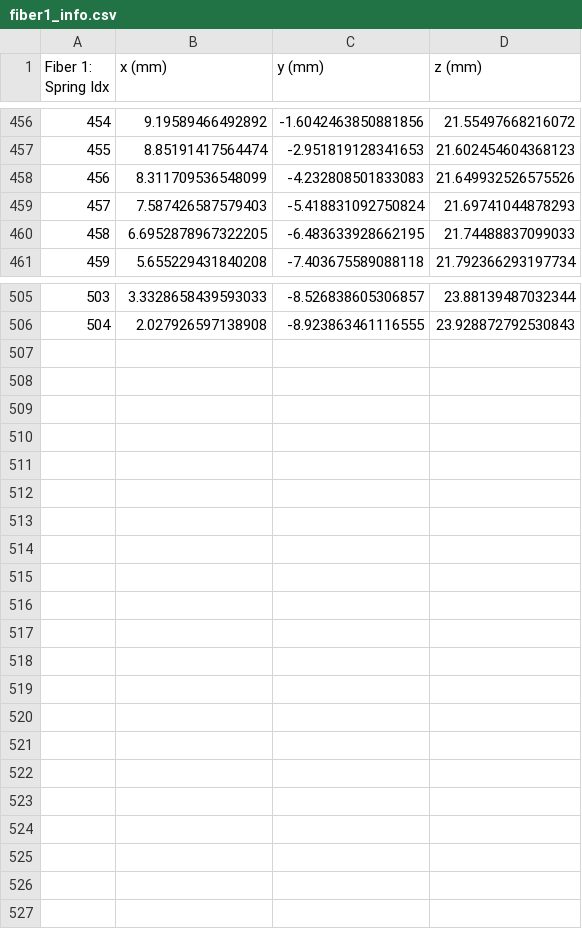
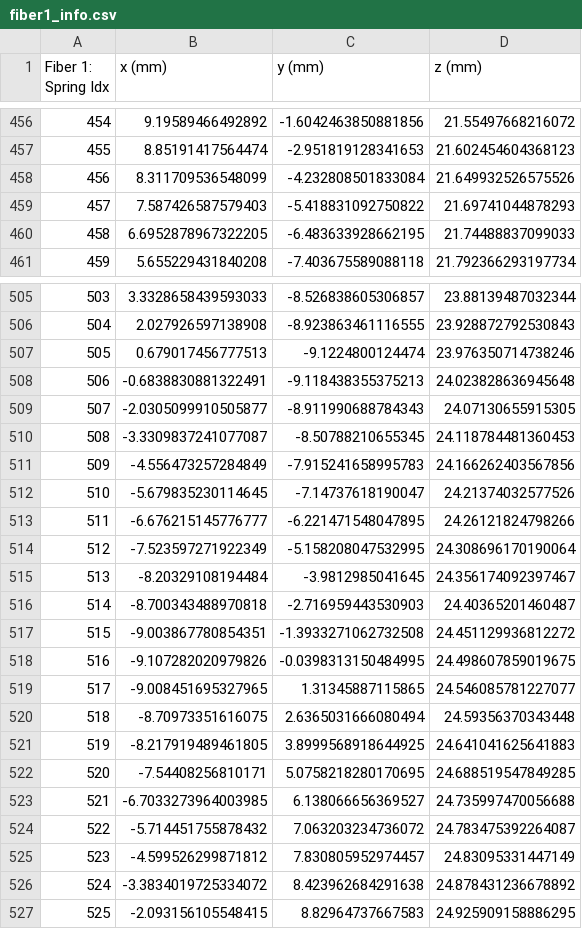
Before and after one commit to nhnhan92/Whisker_sensor, a CSV file: SOFA/fiber1_info.csv, drawn as a sheet; only a part is shown, gaps mark what is left out; the diff covers the shown part only.

```diff
--- a/SOFA/fiber1_info.csv
+++ b/SOFA/fiber1_info.csv
@@ -457,4 +457,4 @@ Fiber 1: Spring Idx,x (mm),y (mm),z (mm)
 455,8.85191417564474,-2.951819128341653,21.602454604368123
-456,8.311709536548099,-4.232808501833083,21.649932526575526
-457,7.587426587579403,-5.418831092750824,21.69741044878293
+456,8.311709536548099,-4.232808501833084,21.649932526575526
+457,7.587426587579403,-5.418831092750822,21.69741044878293
 458,6.6952878967322205,-6.483633928662195,21.74488837099033
@@ -506 +506,22 @@ Fiber 1: Spring Idx,x (mm),y (mm),z (mm)
 504,2.027926597138908,-8.923863461116555,23.928872792530843
+505,0.679017456777513,-9.1224800124474,23.976350714738246
+506,-0.6838830881322491,-9.118438355375213,24.023828636945648
+507,-2.0305099910505877,-8.911990688784343,24.07130655915305
+508,-3.3309837241077087,-8.50788210655345,24.118784481360453
+509,-4.556473257284849,-7.915241658995783,24.166262403567856
+510,-5.679835230114645,-7.14737618190047,24.21374032577526
+511,-6.676215145776777,-6.221471548047895,24.26121824798266
+512,-7.523597271922349,-5.158208047532995,24.308696170190064
+513,-8.20329108194484,-3.9812985041645,24.356174092397467
+514,-8.700343488970818,-2.716959443530903,24.40365201460487
+515,-9.003867780854351,-1.3933271062732508,24.451129936812272
+516,-9.107282020979826,-0.0398313150484995,24.498607859019675
+517,-9.008451695327965,1.31345887115865,24.546085781227077
+518,-8.70973351616075,2.6365031666080494,24.59356370343448
+519,-8.217919489461805,3.8999568918644925,24.641041625641883
+520,-7.54408256810171,5.0758218280170695,24.688519547849285
+521,-6.7033273964003985,6.138066656369527,24.735997470056688
+522,-5.714451755878432,7.063203234736072,24.783475392264087
+523,-4.599526299871812,7.830805952974457,24.83095331447149
+524,-3.3834019725334072,8.423962684291638,24.878431236678892
+525,-2.093156105548415,8.82964737667583,24.925909158886295
```
Also changed, not shown: 27 edited cells elsewhere in this file, SOFA/fiber2_info.csv, 5 other files.
